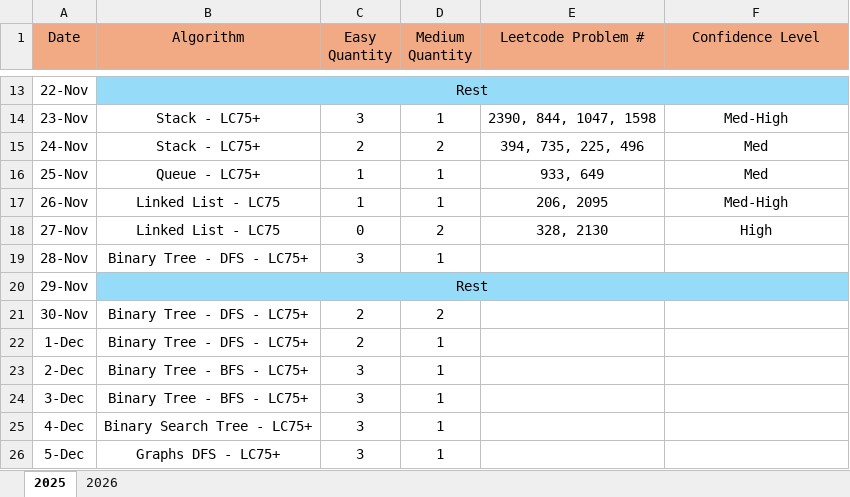
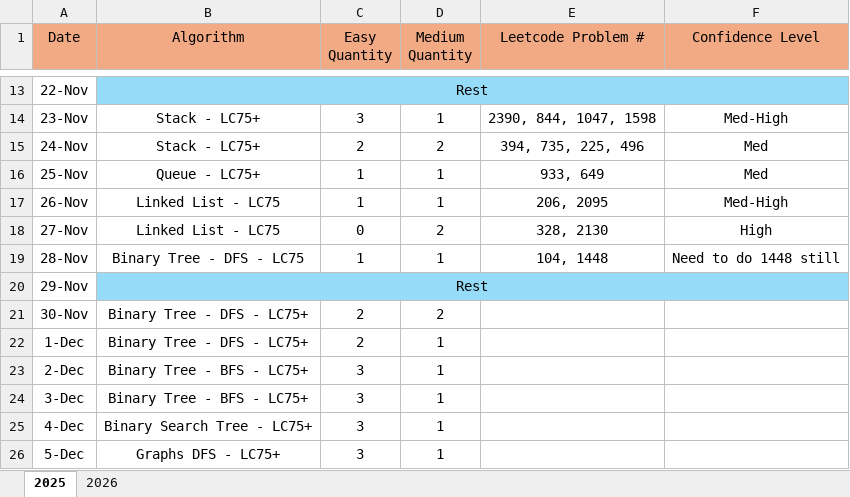
Before and after one commit to LCXCRunner/Leetcode_Python, an Excel workbook: studyPlan.xlsx, sheet 2025, drawn as a sheet; only a part is shown, gaps mark what is left out; values as stored, in another font and other column widths than the file's, no borders; the diff names each change by its address in the sheet, - before the commit and + after, or states it on an @@ line.

Commit message:
one binary tree down. one to go.

```diff
--- a/studyPlan.xlsx (sheet 2025)
+++ b/studyPlan.xlsx (sheet 2025)
-B19 (Algorithm): Binary Tree - DFS - LC75+
+B19 (Algorithm): Binary Tree - DFS - LC75
-C19 (Easy Quantity): 3
+C19 (Easy Quantity): 1
-E19 (Leetcode Problem #): (empty)
+E19 (Leetcode Problem #): 104, 1448
-F19 (Confidence Level): (empty)
+F19 (Confidence Level): Need to do 1448 still
```
Also changed, not shown: 1 other file.
